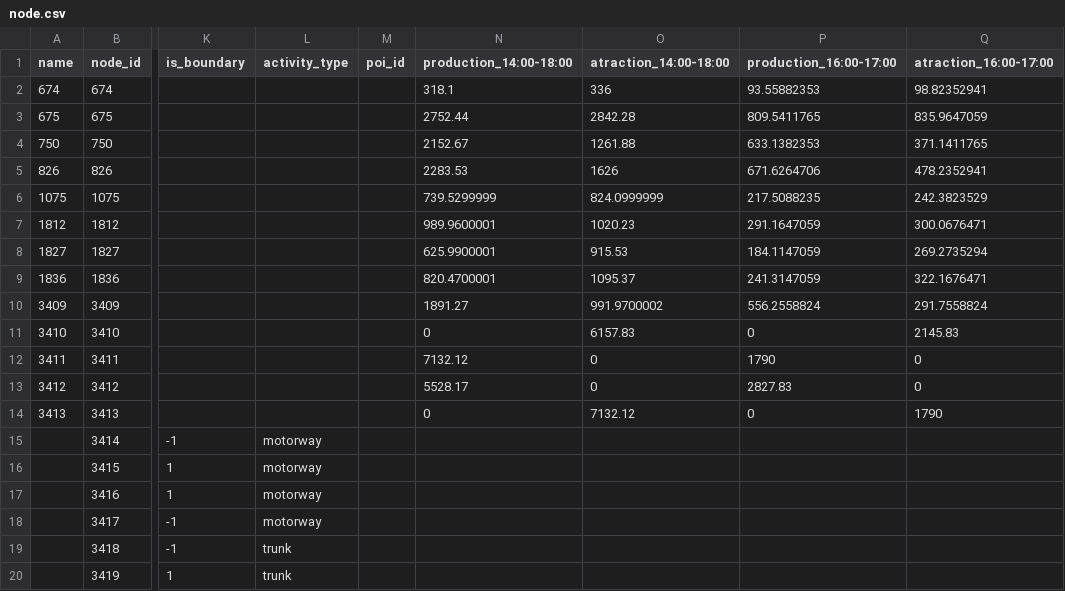
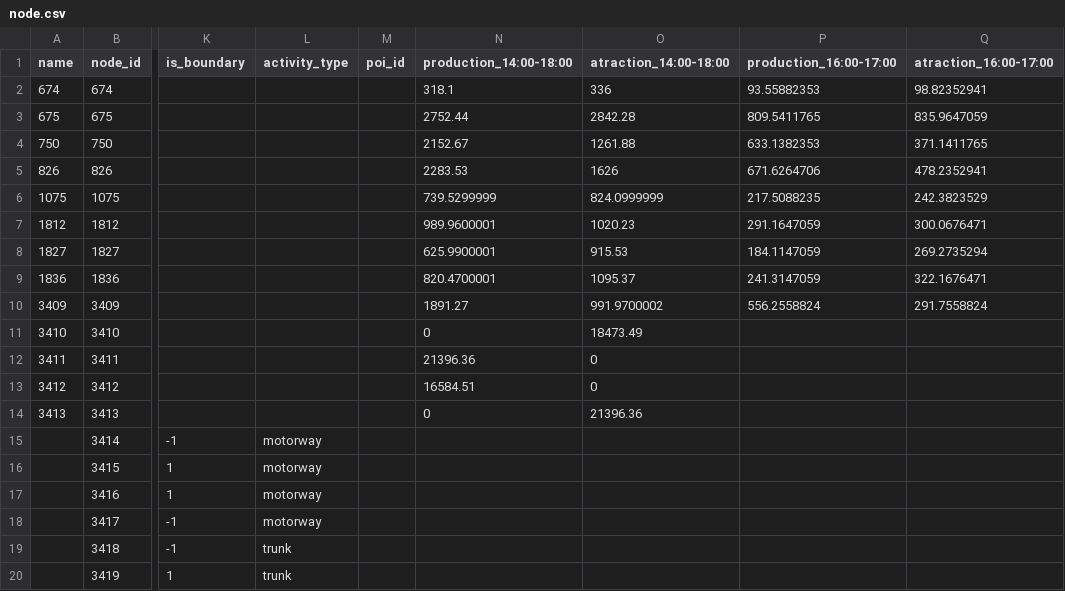
Before and after one commit to MustafaGada7/net_validator_code, a CSV file: I-17/node.csv, drawn as a sheet; only a part is shown, gaps mark what is left out; the diff names each change by its address in the sheet, - before the commit and + after, or states it on an @@ line.

```diff
--- a/I-17/node.csv
+++ b/I-17/node.csv
-O11 (atraction_14:00-18:00): 6157.83
+O11 (atraction_14:00-18:00): 18473.49
-P11 (production_16:00-17:00): 0
+P11 (production_16:00-17:00): (empty)
-Q11 (atraction_16:00-17:00): 2145.83
+Q11 (atraction_16:00-17:00): (empty)
-N12 (production_14:00-18:00): 7132.12
+N12 (production_14:00-18:00): 21396.36
-P12 (production_16:00-17:00): 1790
+P12 (production_16:00-17:00): (empty)
-Q12:Q13 (atraction_16:00-17:00): 0
+Q12:Q13 (atraction_16:00-17:00): (empty)
-N13 (production_14:00-18:00): 5528.17
+N13 (production_14:00-18:00): 16584.51
-P13 (production_16:00-17:00): 2827.83
+P13 (production_16:00-17:00): (empty)
-O14 (atraction_14:00-18:00): 7132.12
+O14 (atraction_14:00-18:00): 21396.36
-P14 (production_16:00-17:00): 0
+P14 (production_16:00-17:00): (empty)
-Q14 (atraction_16:00-17:00): 1790
+Q14 (atraction_16:00-17:00): (empty)
```
Also changed, not shown: I-17/link.csv, I-17/link_performance.csv, 17 other files.
